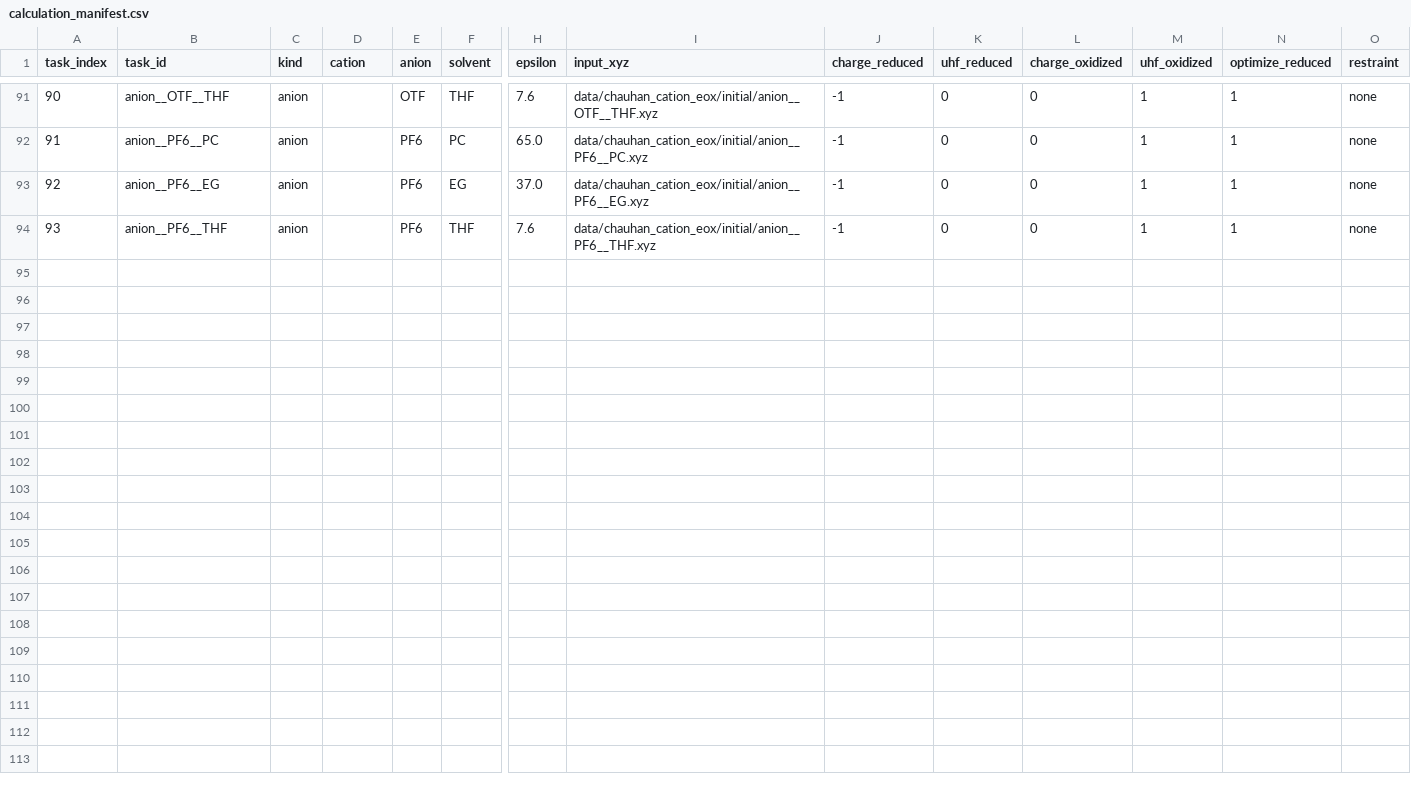
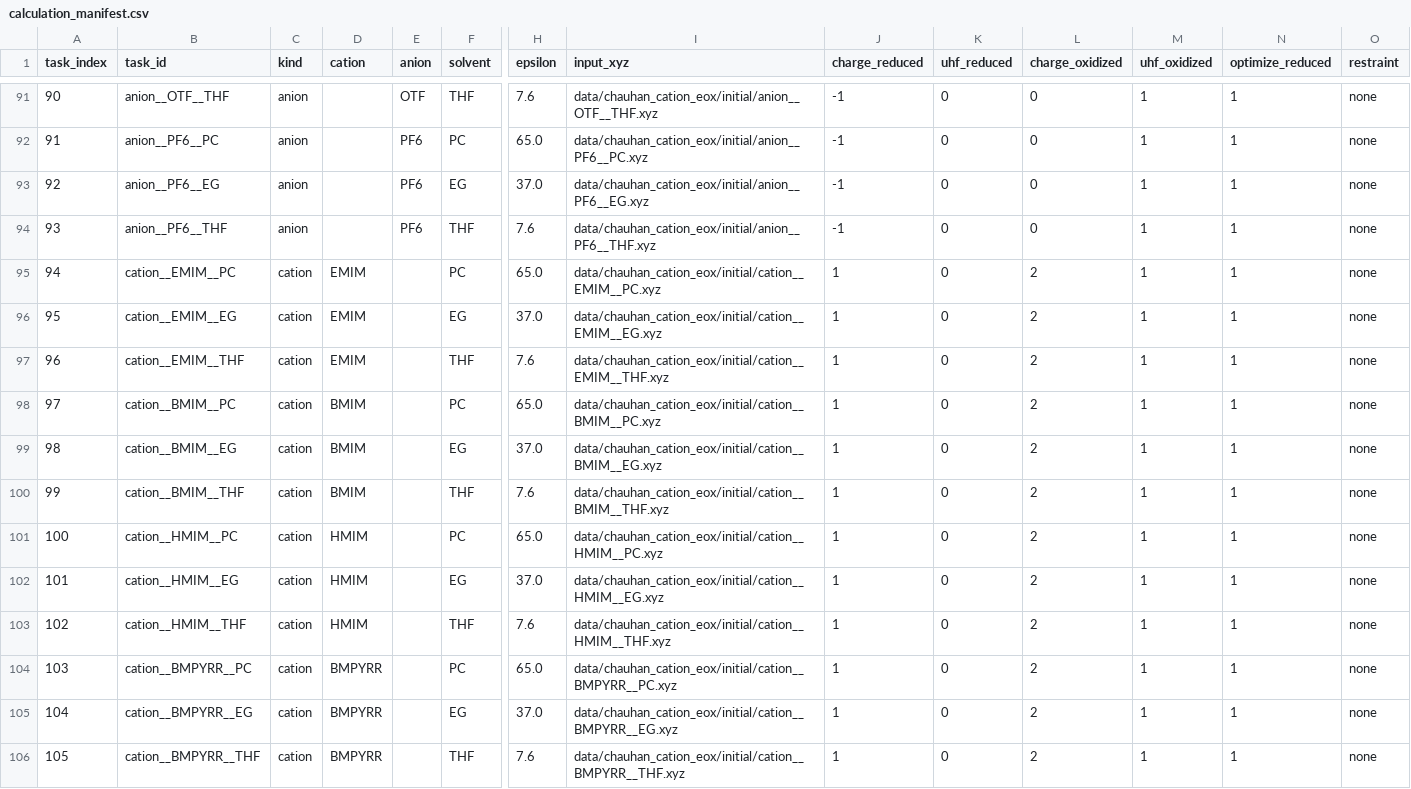
Before and after one commit to Caesiumatic/jhtvs_ft0806, a CSV file: data/chauhan_cation_eox/calculation_manifest.csv, drawn as a sheet; only a part is shown, gaps mark what is left out; rows hold the shown columns only; the diff names each change by its address in the sheet, - before the commit and + after, or states it on an @@ line.

Commit message:
Correct Chauhan vertical IP references

```diff
--- a/data/chauhan_cation_eox/calculation_manifest.csv
+++ b/data/chauhan_cation_eox/calculation_manifest.csv
+row 95: 94 | cation__EMIM__PC | cation | EMIM |  | PC | 65.0 | data/chauhan_cation_eox/initial/cation__EMIM__PC.xyz | 1 | 0 | 2 | 1 | 1 | none
+row 96: 95 | cation__EMIM__EG | cation | EMIM |  | EG | 37.0 | data/chauhan_cation_eox/initial/cation__EMIM__EG.xyz | 1 | 0 | 2 | 1 | 1 | none
+row 97: 96 | cation__EMIM__THF | cation | EMIM |  | THF | 7.6 | data/chauhan_cation_eox/initial/cation__EMIM__THF.xyz | 1 | 0 | 2 | 1 | 1 | none
+row 98: 97 | cation__BMIM__PC | cation | BMIM |  | PC | 65.0 | data/chauhan_cation_eox/initial/cation__BMIM__PC.xyz | 1 | 0 | 2 | 1 | 1 | none
+row 99: 98 | cation__BMIM__EG | cation | BMIM |  | EG | 37.0 | data/chauhan_cation_eox/initial/cation__BMIM__EG.xyz | 1 | 0 | 2 | 1 | 1 | none
+row 100: 99 | cation__BMIM__THF | cation | BMIM |  | THF | 7.6 | data/chauhan_cation_eox/initial/cation__BMIM__THF.xyz | 1 | 0 | 2 | 1 | 1 | none
+row 101: 100 | cation__HMIM__PC | cation | HMIM |  | PC | 65.0 | data/chauhan_cation_eox/initial/cation__HMIM__PC.xyz | 1 | 0 | 2 | 1 | 1 | none
+row 102: 101 | cation__HMIM__EG | cation | HMIM |  | EG | 37.0 | data/chauhan_cation_eox/initial/cation__HMIM__EG.xyz | 1 | 0 | 2 | 1 | 1 | none
+row 103: 102 | cation__HMIM__THF | cation | HMIM |  | THF | 7.6 | data/chauhan_cation_eox/initial/cation__HMIM__THF.xyz | 1 | 0 | 2 | 1 | 1 | none
+row 104: 103 | cation__BMPYRR__PC | cation | BMPYRR |  | PC | 65.0 | data/chauhan_cation_eox/initial/cation__BMPYRR__PC.xyz | 1 | 0 | 2 | 1 | 1 | none
+row 105: 104 | cation__BMPYRR__EG | cation | BMPYRR |  | EG | 37.0 | data/chauhan_cation_eox/initial/cation__BMPYRR__EG.xyz | 1 | 0 | 2 | 1 | 1 | none
+row 106: 105 | cation__BMPYRR__THF | cation | BMPYRR |  | THF | 7.6 | data/chauhan_cation_eox/initial/cation__BMPYRR__THF.xyz | 1 | 0 | 2 | 1 | 1 | none
```
Also changed, not shown: data/chauhan_cation_eox/as_reference_results.csv, data/chauhan_cation_eox/smoke_test_summary.csv, 11 other files.
